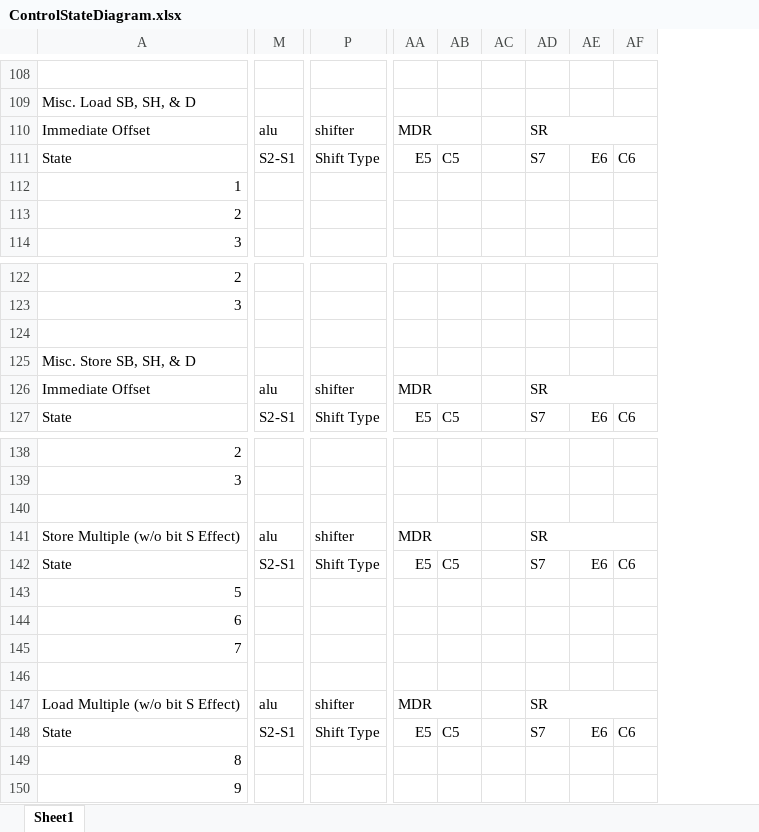
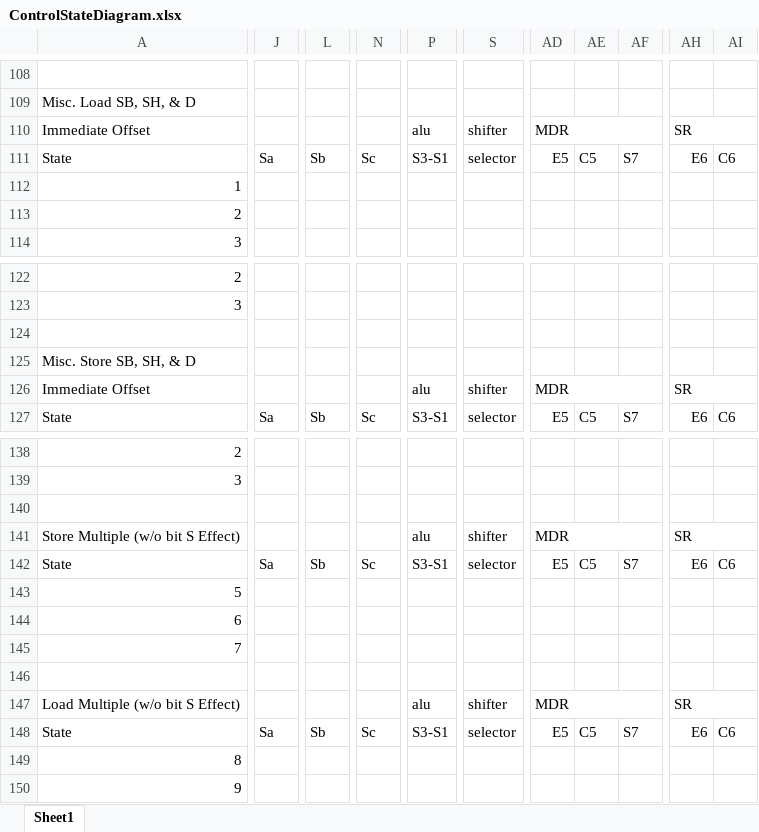
Before and after one commit to pedrocolon93/armverilogimplementation, an Excel workbook: ArquiProjecto/Phase2/ControlStateDiagram.xlsx, sheet Sheet1, drawn as a sheet; only a part is shown, gaps mark what is left out; values as stored, in another font and other column widths than the file's, no cell formats; removed rows and columns are numbered as before the commit, all else as after; the diff covers the shown part only; the diff names each change by its address in the sheet, - before the commit and + after, or states it on an @@ line.

```diff
--- a/ArquiProjecto/Phase2/ControlStateDiagram.xlsx (sheet Sheet1)
+++ b/ArquiProjecto/Phase2/ControlStateDiagram.xlsx (sheet Sheet1)
+column J, row 111: Sa; row 127: Sa; rows 142-148: Sa |  |  |  |  |  | Sa
+column L, row 111: Sb; row 127: Sb; rows 142-148: Sb |  |  |  |  |  | Sb
+column N, row 111: Sc; row 127: Sc; rows 142-148: Sc |  |  |  |  |  | Sc
-column M, rows 110-111: alu | S2-S1; rows 126-127: alu | S2-S1; rows 141-148: alu | S2-S1 |  |  |  |  | alu | S2-S1
+column P, rows 110-111: alu | S3-S1; rows 126-127: alu | S3-S1; rows 141-148: alu | S3-S1 |  |  |  |  | alu | S3-S1
-column P, rows 110-111: shifter | Shift Type; rows 126-127: shifter | Shift Type; rows 141-148: shifter | Shift Type |  |  |  |  | shifter | Shift Type
+column S, rows 110-111: shifter | selector; rows 126-127: shifter | selector; rows 141-148: shifter | selector |  |  |  |  | shifter | selector
-column AC, empty
-AA110:AB110 merged
+AD110:AF110 merged
-AF110: SR
+AF110: (empty)
-AD110:AF110 merged
-AH110: (empty)
+AH110: SR
+AH110:AI110 merged
-AA126:AB126 merged
+AD126:AF126 merged
-AF126: SR
+AF126: (empty)
-AD126:AF126 merged
-AH126: (empty)
+AH126: SR
+AH126:AI126 merged
-AA141:AB141 merged
+AD141:AF141 merged
-AF141: SR
+AF141: (empty)
-AD141:AF141 merged
-AH141: (empty)
+AH141: SR
+AH141:AI141 merged
-AA147:AB147 merged
+AD147:AF147 merged
-AF147: SR
+AF147: (empty)
-AD147:AF147 merged
-AH147: (empty)
+AH147: SR
+AH147:AI147 merged
```
Also changed, not shown: 34 added rows, 38 removed rows, 1 added column, 50 edited cells and merged cells elsewhere in this sheet, cell formats.
